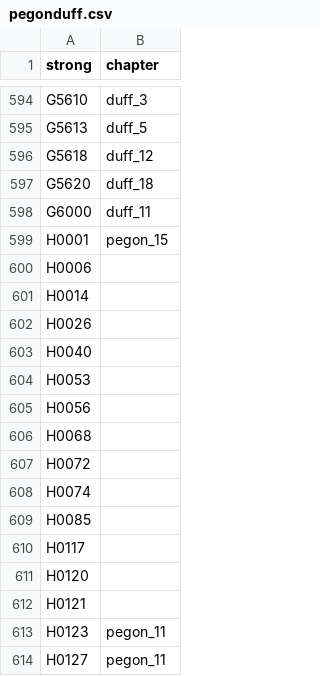
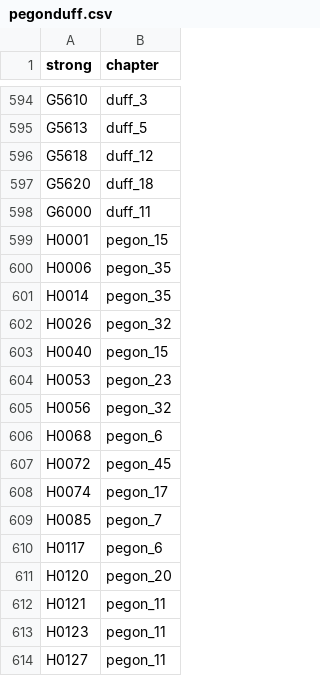
Before and after one commit to zdettwiler/lexique-du-lecteur-biblique, a CSV file: data/pegonduff.csv, drawn as a sheet; only a part is shown, gaps mark what is left out.

Commit message:
provided mission pegon chs

```diff
--- a/data/pegonduff.csv
+++ b/data/pegonduff.csv
@@ -599,15 +599,15 @@ G6000,duff_11
 H0001,pegon_15
-H0006,
-H0014,
-H0026,
-H0040,
-H0053,
-H0056,
-H0068,
-H0072,
-H0074,
-H0085,
-H0117,
-H0120,
-H0121,
+H0006,pegon_35
+H0014,pegon_35
+H0026,pegon_32
+H0040,pegon_15
+H0053,pegon_23
+H0056,pegon_32
+H0068,pegon_6
+H0072,pegon_45
+H0074,pegon_17
+H0085,pegon_7
+H0117,pegon_6
+H0120,pegon_20
+H0121,pegon_11
 H0123,pegon_11
```
